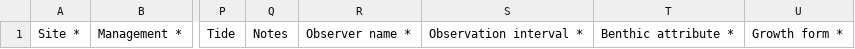
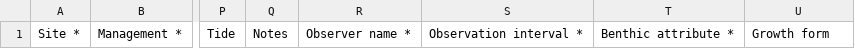
Before and after one commit to data-mermaid/mermaid-api, a CSV file: ingest_schemas/templates/benthic_pit_template.csv, drawn as a sheet; only a part is shown, gaps mark what is left out; the diff names each change by its address in the sheet, - before the commit and + after, or states it on an @@ line.

Commit message:
update bentic pit template

```diff
--- a/ingest_schemas/templates/benthic_pit_template.csv
+++ b/ingest_schemas/templates/benthic_pit_template.csv
-U1: Growth form *
+U1: Growth form
```
